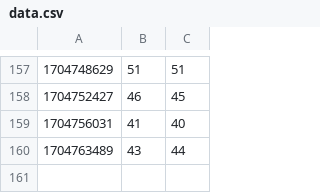
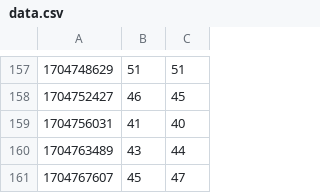
Before and after one commit to krzksz/airquality, a CSV file: docs/data.csv, drawn as a sheet; only a part is shown, gaps mark what is left out; the diff names each change by its address in the sheet, - before the commit and + after, or states it on an @@ line.

Commit message:
Update air quality data

```diff
--- a/docs/data.csv
+++ b/docs/data.csv
+row 161: 1704767607 | 45 | 47
```
